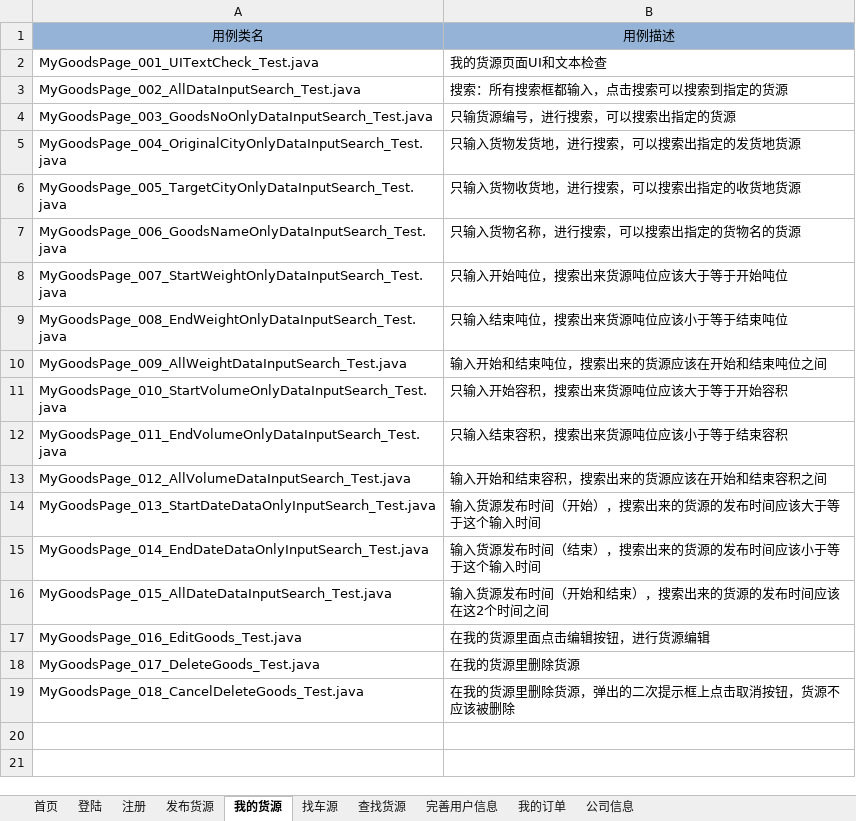
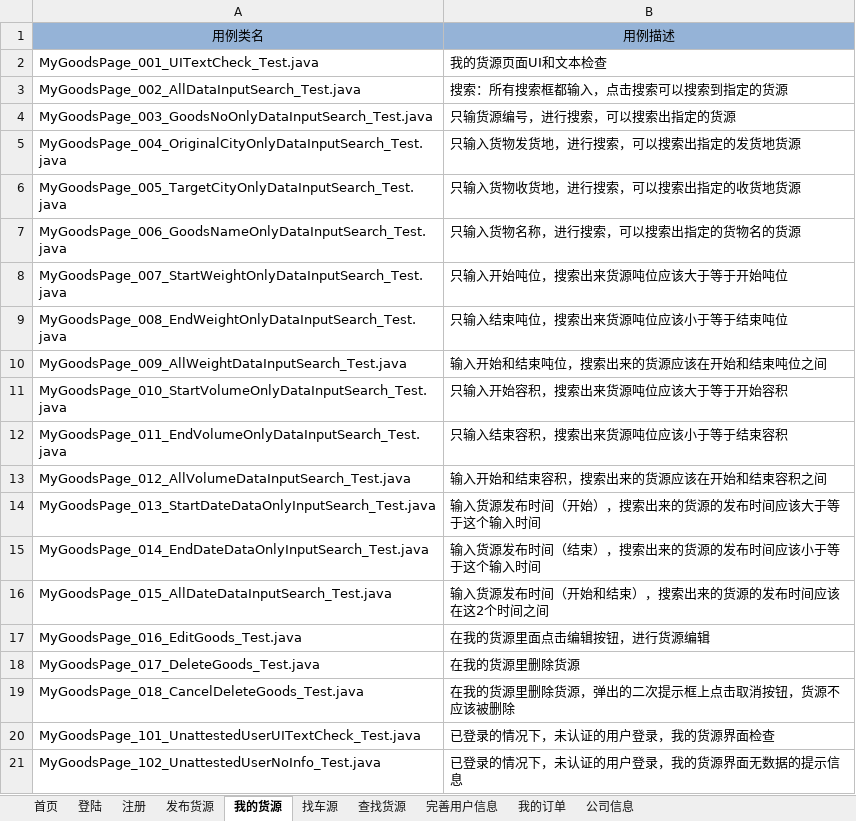
Before and after one commit to stephenwang1011/web-logistics-standard, an Excel workbook: logistics/res/caselist/标准版自动化用例清单.xlsx, sheet 我的货源, drawn as a sheet; values as stored, in another font and other column widths than the file's, no borders; the diff names each change by its address in the sheet, - before the commit and + after, or states it on an @@ line.

```diff
--- a/logistics/res/caselist/标准版自动化用例清单.xlsx (sheet 我的货源)
+++ b/logistics/res/caselist/标准版自动化用例清单.xlsx (sheet 我的货源)
+row 20: MyGoodsPage_101_UnattestedUserUITextCheck_Test.java | 已登录的情况下，未认证的用户登录，我的货源界面检查
+row 21: MyGoodsPage_102_UnattestedUserNoInfo_Test.java | 已登录的情况下，未认证的用户登录，我的货源界面无数据的提示信息
```
Also changed, not shown: sheet 查找货源, sheet 我的订单, 9 other files.
